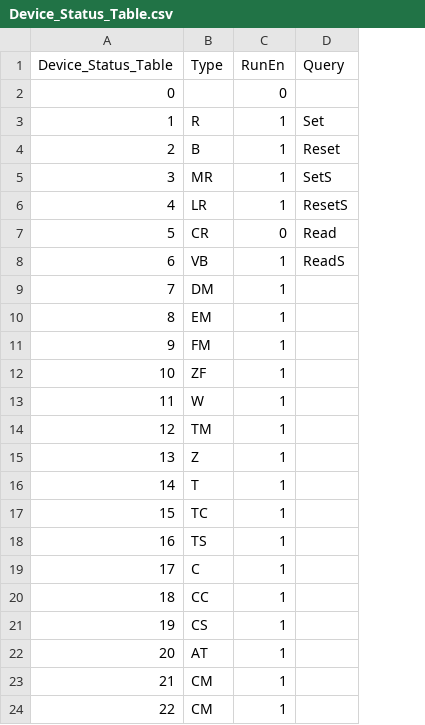
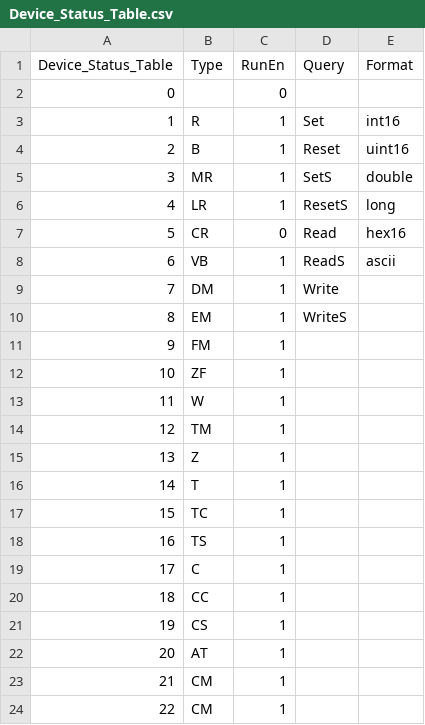
Before and after one commit to shimasou/PLC_CommunicationTo2400S, a CSV file: PLC_ControlMonitor/Device_Status_Table.csv, drawn as a sheet; the diff names each change by its address in the sheet, - before the commit and + after, or states it on an @@ line.

Commit message:
add: Word Device Monitor function

```diff
--- a/PLC_ControlMonitor/Device_Status_Table.csv
+++ b/PLC_ControlMonitor/Device_Status_Table.csv
+column E (Format), rows 3-8: int16 | uint16 | double | long | hex16 | ascii
-D9 (Query): (empty)
+D9 (Query): Write
-D10 (Query): (empty)
+D10 (Query): WriteS
```
Also changed, not shown: 3 other files.
